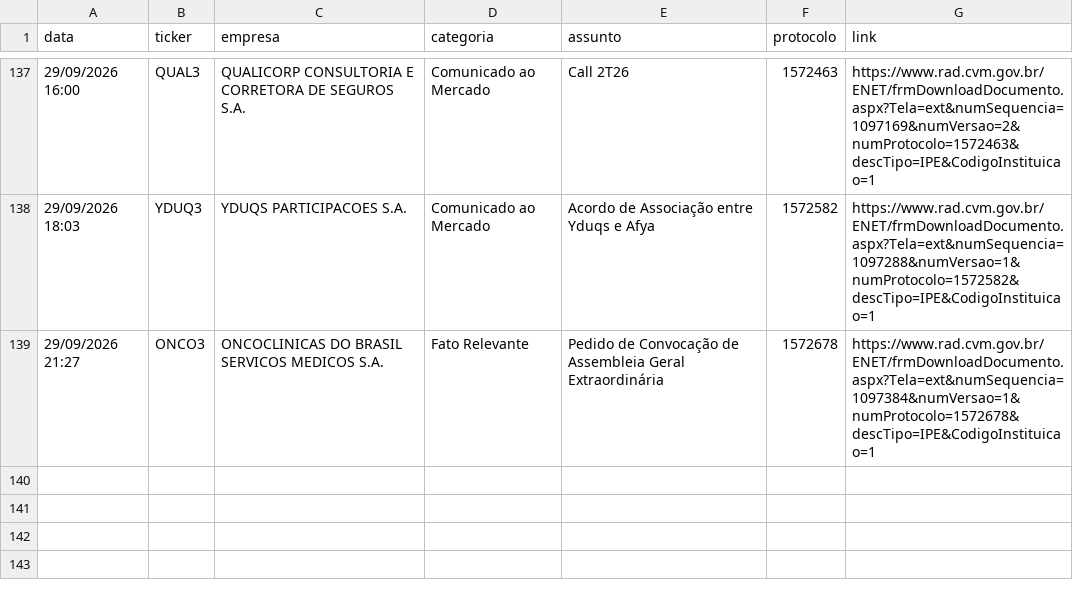
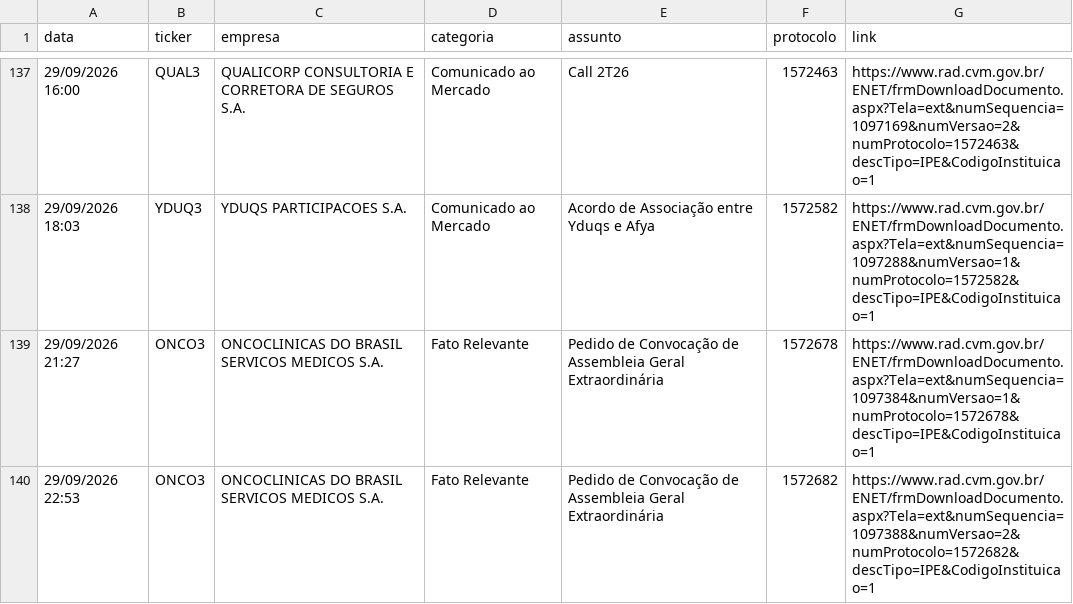
Before and after one commit to danxhp/cvm-fatos-relevantes, a CSV file: fatos_arquivo.csv, drawn as a sheet; only a part is shown, gaps mark what is left out; the diff names each change by its address in the sheet, - before the commit and + after, or states it on an @@ line.

```diff
--- a/fatos_arquivo.csv
+++ b/fatos_arquivo.csv
+row 140: 29/09/2026 22:53 | ONCO3 | ONCOCLINICAS DO BRASIL SERVICOS MEDICOS S.A. | Fato Relevante | Pedido de Convocação de Assembleia Geral Extraordinária | 1572682 | https://www.rad.cvm.gov.br/ENET/frmDownloadDocumento.aspx?Tela=ext&numSequencia=1097388&numVersao=2&numProtocolo=1572682&descTipo=IPE&CodigoInstituicao=1
```
Also changed, not shown: 2 other files.
